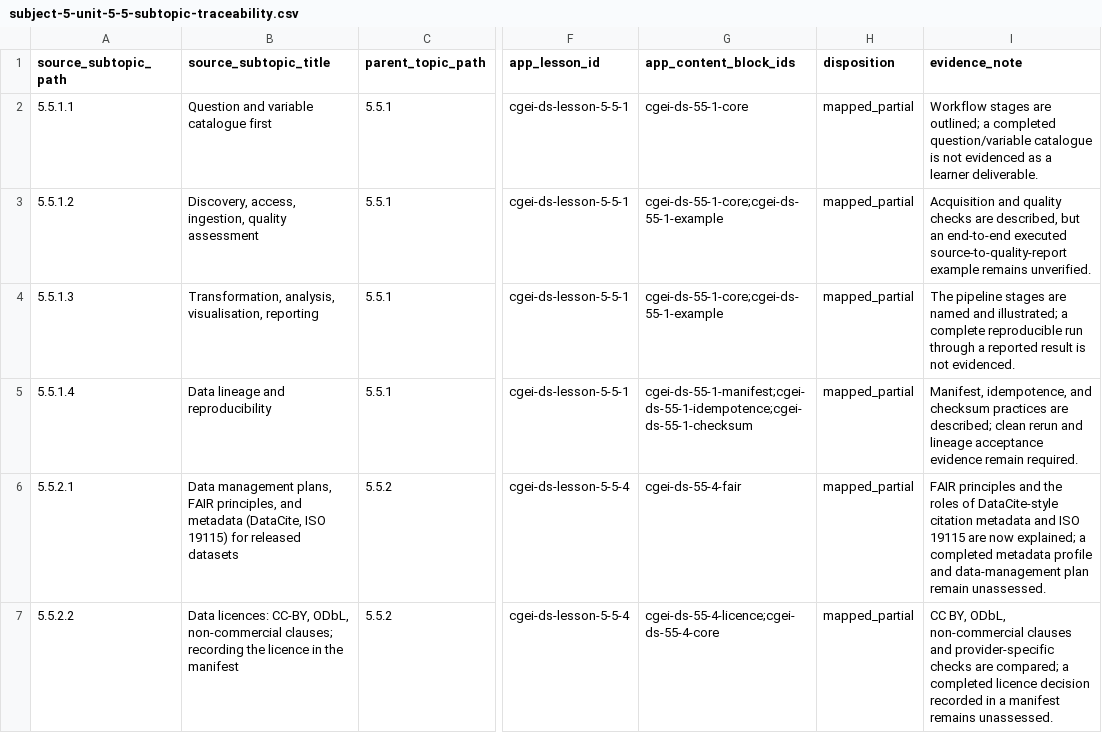
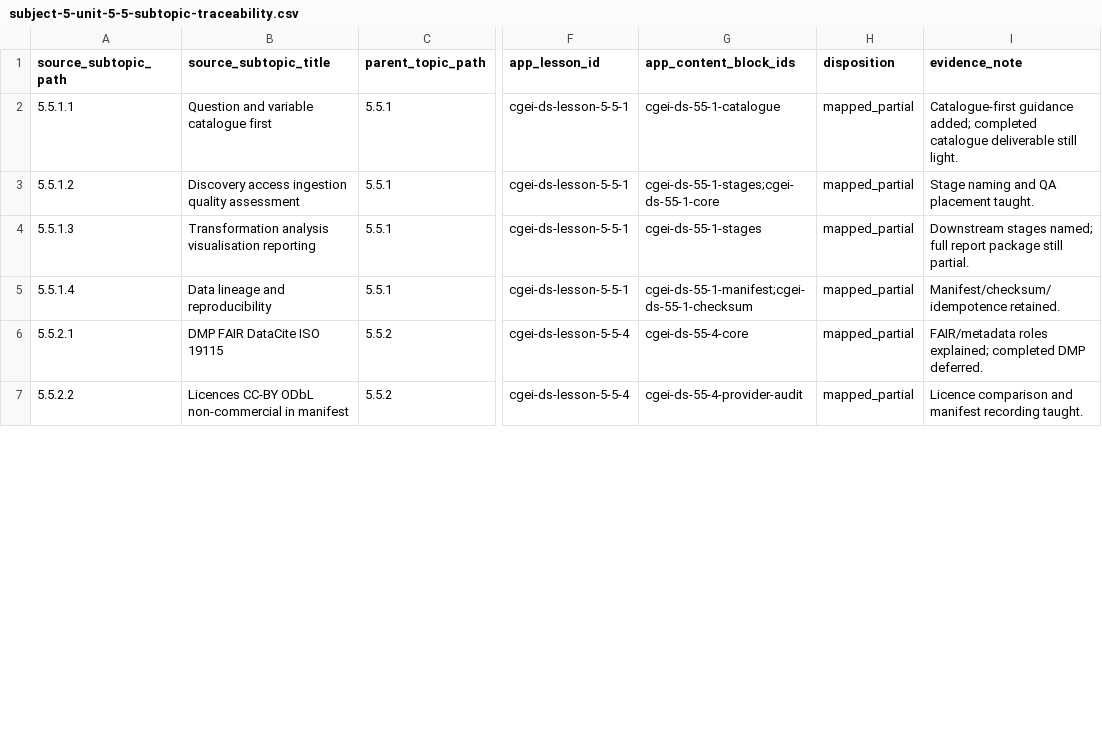
Before and after one commit to musab-shahid/my-study, a CSV file: docs/cgei/subject-5-unit-5-5-subtopic-traceability.csv, drawn as a sheet; only a part is shown, gaps mark what is left out; the diff covers the shown part only; the diff names each change by its address in the sheet, - before the commit and + after, or states it on an @@ line.

Commit message:
fix(cgei): remediate Subject 5 Unit 5.5 data workflow engineering coverage
Semantic pass on Unit 5.5 TOC leaves 5.5.1.1–5.5.5.5: catalogue-first and
stage lineage, API auth/rate-limit/retry discipline, large-data tool
selection and columnar formats. Add three knowledge-check questions,
manifest/secret fixture, refresh traceability (0 gap), and wire CI.

```diff
--- a/docs/cgei/subject-5-unit-5-5-subtopic-traceability.csv
+++ b/docs/cgei/subject-5-unit-5-5-subtopic-traceability.csv
-G2 (app_content_block_ids): cgei-ds-55-1-core
+G2 (app_content_block_ids): cgei-ds-55-1-catalogue
-I2 (evidence_note): Workflow stages are outlined; a completed question/variable catalogue is not evidenced as a learner deliverable.
+I2 (evidence_note): Catalogue-first guidance added; completed catalogue deliverable still light.
-B3 (source_subtopic_title): Discovery, access, ingestion, quality assessment
+B3 (source_subtopic_title): Discovery access ingestion quality assessment
-G3 (app_content_block_ids): cgei-ds-55-1-core;cgei-ds-55-1-example
+G3 (app_content_block_ids): cgei-ds-55-1-stages;cgei-ds-55-1-core
-I3 (evidence_note): Acquisition and quality checks are described, but an end-to-end executed source-to-quality-report example remains unverified.
+I3 (evidence_note): Stage naming and QA placement taught.
-B4 (source_subtopic_title): Transformation, analysis, visualisation, reporting
+B4 (source_subtopic_title): Transformation analysis visualisation reporting
-G4 (app_content_block_ids): cgei-ds-55-1-core;cgei-ds-55-1-example
+G4 (app_content_block_ids): cgei-ds-55-1-stages
-I4 (evidence_note): The pipeline stages are named and illustrated; a complete reproducible run through a reported result is not evidenced.
+I4 (evidence_note): Downstream stages named; full report package still partial.
-G5 (app_content_block_ids): cgei-ds-55-1-manifest;cgei-ds-55-1-idempotence;cgei-ds-55-1-checksum
+G5 (app_content_block_ids): cgei-ds-55-1-manifest;cgei-ds-55-1-checksum
-I5 (evidence_note): Manifest, idempotence, and checksum practices are described; clean rerun and lineage acceptance evidence remain required.
+I5 (evidence_note): Manifest/checksum/idempotence retained.
-B6 (source_subtopic_title): Data management plans, FAIR principles, and metadata (DataCite, ISO 19115) for released datasets
+B6 (source_subtopic_title): DMP FAIR DataCite ISO 19115
-G6 (app_content_block_ids): cgei-ds-55-4-fair
+G6 (app_content_block_ids): cgei-ds-55-4-core
-I6 (evidence_note): FAIR principles and the roles of DataCite-style citation metadata and ISO 19115 are now explained; a completed metadata profile and data-management plan remain unassessed.
+I6 (evidence_note): FAIR/metadata roles explained; completed DMP deferred.
-B7 (source_subtopic_title): Data licences: CC-BY, ODbL, non-commercial clauses; recording the licence in the manifest
+B7 (source_subtopic_title): Licences CC-BY ODbL non-commercial in manifest
-G7 (app_content_block_ids): cgei-ds-55-4-licence;cgei-ds-55-4-core
+G7 (app_content_block_ids): cgei-ds-55-4-provider-audit
-I7 (evidence_note): CC BY, ODbL, non-commercial clauses and provider-specific checks are compared; a completed licence decision recorded in a manifest remains unassessed.
+I7 (evidence_note): Licence comparison and manifest recording taught.
```
Also changed, not shown: 35 edited cells elsewhere in this file, 5 other files.
